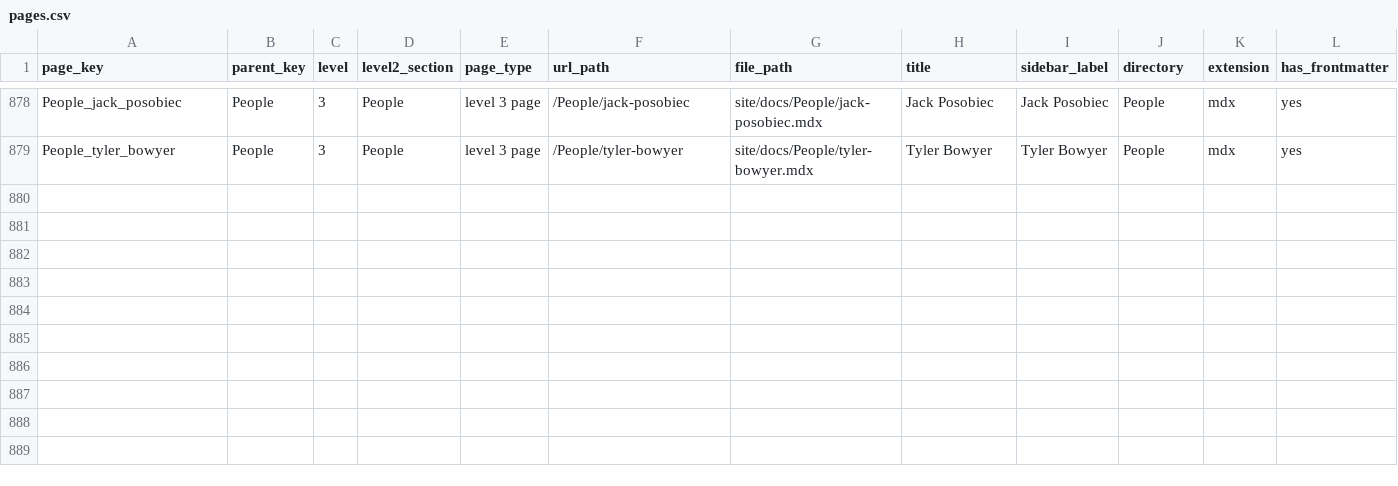
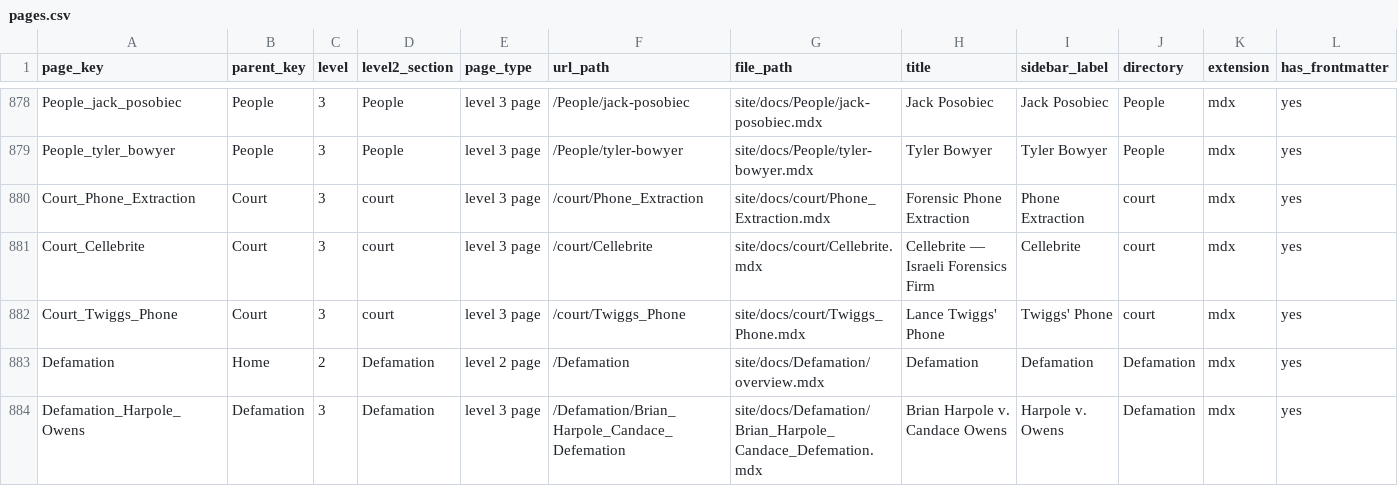
Before and after one commit to ACT3ai/charlie-kirk, a CSV file: pages.csv, drawn as a sheet; only a part is shown, gaps mark what is left out; rows hold the shown columns only; the diff names each change by its address in the sheet, - before the commit and + after, or states it on an @@ line.

```diff
--- a/pages.csv
+++ b/pages.csv
+row 880: Court_Phone_Extraction | Court | 3 | court | level 3 page | /court/Phone_Extraction | site/docs/court/Phone_Extraction.mdx | Forensic Phone Extraction | Phone Extraction | court | mdx | yes
+row 881: Court_Cellebrite | Court | 3 | court | level 3 page | /court/Cellebrite | site/docs/court/Cellebrite.mdx | Cellebrite — Israeli Forensics Firm | Cellebrite | court | mdx | yes
+row 882: Court_Twiggs_Phone | Court | 3 | court | level 3 page | /court/Twiggs_Phone | site/docs/court/Twiggs_Phone.mdx | Lance Twiggs' Phone | Twiggs' Phone | court | mdx | yes
+row 883: Defamation | Home | 2 | Defamation | level 2 page | /Defamation | site/docs/Defamation/overview.mdx | Defamation | Defamation | Defamation | mdx | yes
+row 884: Defamation_Harpole_Owens | Defamation | 3 | Defamation | level 3 page | /Defamation/Brian_Harpole_Candace_Defemation | site/docs/Defamation/Brian_Harpole_Candace_Defemation.mdx | Brian Harpole v. Candace Owens | Harpole v. Owens | Defamation | mdx | yes
```
Also changed, not shown: 2 other files.
